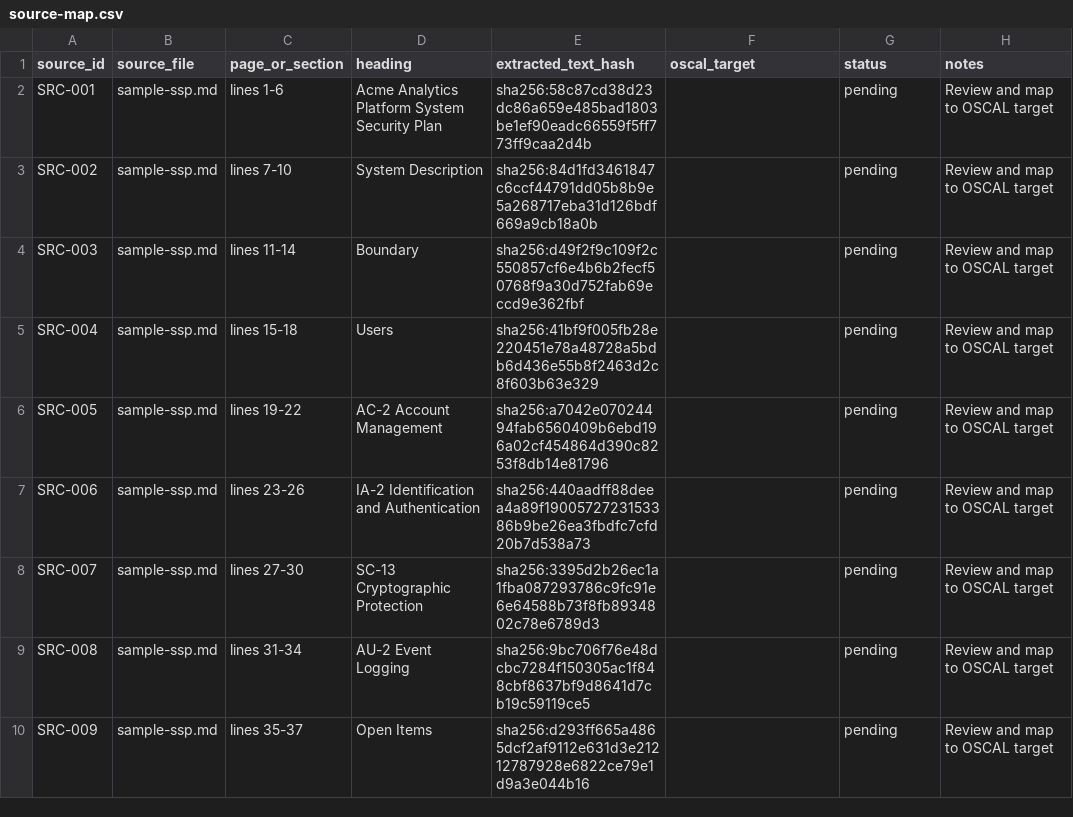
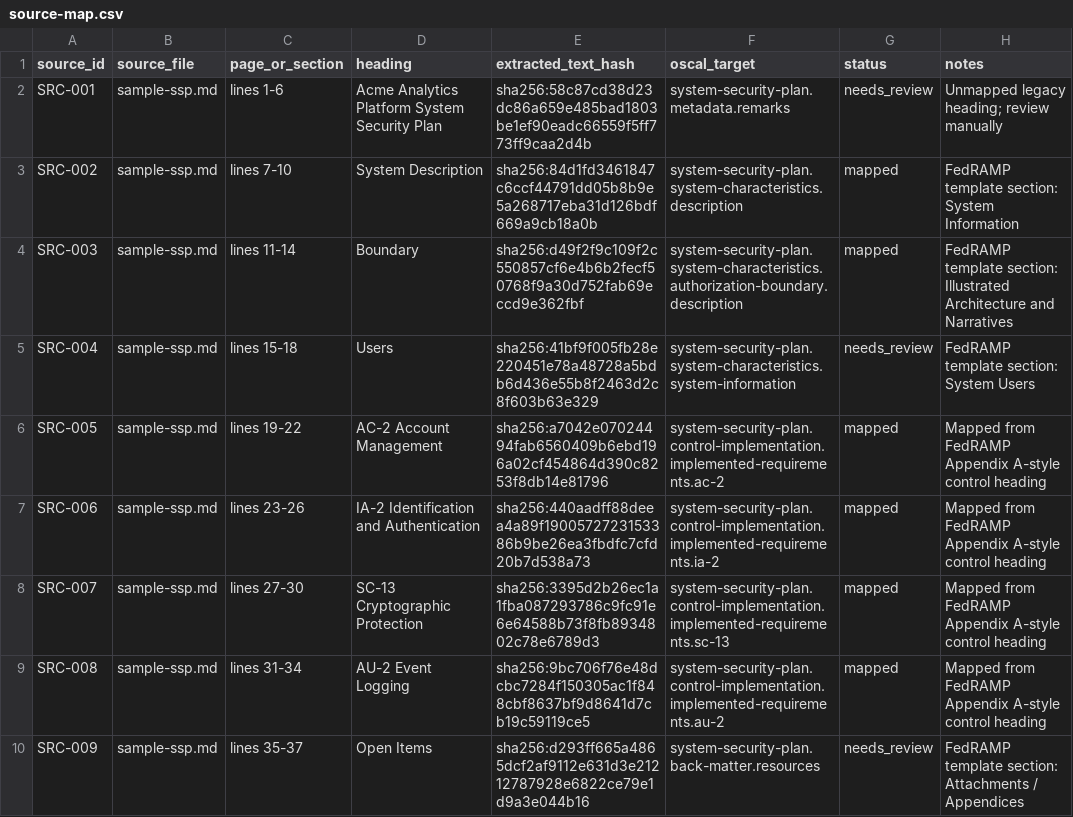
Before and after one commit to ethanolivertroy/compliance-trestle-skills, a CSV file: examples/legacy-ssp-to-oscal/workspace/full-demo/extracted/source-map.csv, drawn as a sheet.

Commit message:
Release 0.2.1: end-to-end oscal-cli schema validation
- Wire oscal-cli directly into validate-oscal-package.sh with model detection
- Schema-validate drafted catalog, profile, and SSP in the draft SSP suite
- Fix draft generator emitting schema-invalid empty roles/params/props/links
- Write source map CSVs with LF line endings
- Install Java 21 and oscal-cli 3.2.0 in CI; run cursor-support suite
- Stop tracking regenerated demo Trestle workspace output

```diff
--- a/examples/legacy-ssp-to-oscal/workspace/full-demo/extracted/source-map.csv
+++ b/examples/legacy-ssp-to-oscal/workspace/full-demo/extracted/source-map.csv
@@ -1,10 +1,10 @@
 source_id,source_file,page_or_section,heading,extracted_text_hash,oscal_target,status,notes
-SRC-001,sample-ssp.md,lines 1-6,Acme Analytics Platform System Security Plan,sha256:58c87cd38d23dc86a659e485bad1803be1ef90eadc66559f5ff773ff9caa2d4b,,pending,Review and map to OSCAL target
-SRC-002,sample-ssp.md,lines 7-10,System Description,sha256:84d1fd3461847c6ccf44791dd05b8b9e5a268717eba31d126bdf669a9cb18a0b,,pending,Review and map to OSCAL target
-SRC-003,sample-ssp.md,lines 11-14,Boundary,sha256:d49f2f9c109f2c550857cf6e4b6b2fecf50768f9a30d752fab69eccd9e362fbf,,pending,Review and map to OSCAL target
-SRC-004,sample-ssp.md,lines 15-18,Users,sha256:41bf9f005fb28e220451e78a48728a5bdb6d436e55b8f2463d2c8f603b63e329,,pending,Review and map to OSCAL target
-SRC-005,sample-ssp.md,lines 19-22,AC-2 Account Management,sha256:a7042e07024494fab6560409b6ebd196a02cf454864d390c8253f8db14e81796,,pending,Review and map to OSCAL target
-SRC-006,sample-ssp.md,lines 23-26,IA-2 Identification and Authentication,sha256:440aadff88deea4a89f1900572723153386b9be26ea3fbdfc7cfd20b7d538a73,,pending,Review and map to OSCAL target
-SRC-007,sample-ssp.md,lines 27-30,SC-13 Cryptographic Protection,sha256:3395d2b26ec1a1fba087293786c9fc91e6e64588b73f8fb8934802c78e6789d3,,pending,Review and map to OSCAL target
-SRC-008,sample-ssp.md,lines 31-34,AU-2 Event Logging,sha256:9bc706f76e48dcbc7284f150305ac1f848cbf8637bf9d8641d7cb19c59119ce5,,pending,Review and map to OSCAL target
-SRC-009,sample-ssp.md,lines 35-37,Open Items,sha256:d293ff665a4865dcf2af9112e631d3e21212787928e6822ce79e1d9a3e044b16,,pending,Review and map to OSCAL target
+SRC-001,sample-ssp.md,lines 1-6,Acme Analytics Platform System Security Plan,sha256:58c87cd38d23dc86a659e485bad1803be1ef90eadc66559f5ff773ff9caa2d4b,system-security-plan.metadata.remarks,needs_review,Unmapped legacy heading; review manually
+SRC-002,sample-ssp.md,lines 7-10,System Description,sha256:84d1fd3461847c6ccf44791dd05b8b9e5a268717eba31d126bdf669a9cb18a0b,system-security-plan.system-characteristics.description,mapped,FedRAMP template section: System Information
+SRC-003,sample-ssp.md,lines 11-14,Boundary,sha256:d49f2f9c109f2c550857cf6e4b6b2fecf50768f9a30d752fab69eccd9e362fbf,system-security-plan.system-characteristics.authorization-boundary.description,mapped,FedRAMP template section: Illustrated Architecture and Narratives
+SRC-004,sample-ssp.md,lines 15-18,Users,sha256:41bf9f005fb28e220451e78a48728a5bdb6d436e55b8f2463d2c8f603b63e329,system-security-plan.system-characteristics.system-information,needs_review,FedRAMP template section: System Users
+SRC-005,sample-ssp.md,lines 19-22,AC-2 Account Management,sha256:a7042e07024494fab6560409b6ebd196a02cf454864d390c8253f8db14e81796,system-security-plan.control-implementation.implemented-requirements.ac-2,mapped,Mapped from FedRAMP Appendix A-style control heading
+SRC-006,sample-ssp.md,lines 23-26,IA-2 Identification and Authentication,sha256:440aadff88deea4a89f1900572723153386b9be26ea3fbdfc7cfd20b7d538a73,system-security-plan.control-implementation.implemented-requirements.ia-2,mapped,Mapped from FedRAMP Appendix A-style control heading
+SRC-007,sample-ssp.md,lines 27-30,SC-13 Cryptographic Protection,sha256:3395d2b26ec1a1fba087293786c9fc91e6e64588b73f8fb8934802c78e6789d3,system-security-plan.control-implementation.implemented-requirements.sc-13,mapped,Mapped from FedRAMP Appendix A-style control heading
+SRC-008,sample-ssp.md,lines 31-34,AU-2 Event Logging,sha256:9bc706f76e48dcbc7284f150305ac1f848cbf8637bf9d8641d7cb19c59119ce5,system-security-plan.control-implementation.implemented-requirements.au-2,mapped,Mapped from FedRAMP Appendix A-style control heading
+SRC-009,sample-ssp.md,lines 35-37,Open Items,sha256:d293ff665a4865dcf2af9112e631d3e21212787928e6822ce79e1d9a3e044b16,system-security-plan.back-matter.resources,needs_review,FedRAMP template section: Attachments / Appendices
```
Also changed, not shown: 21 other files.
